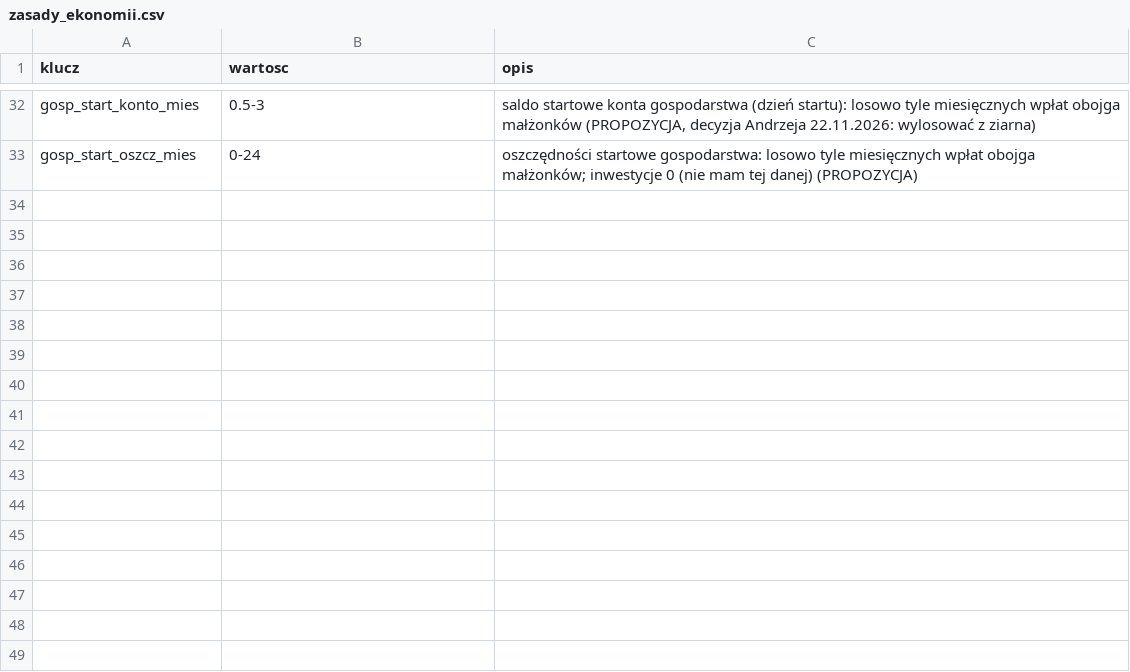
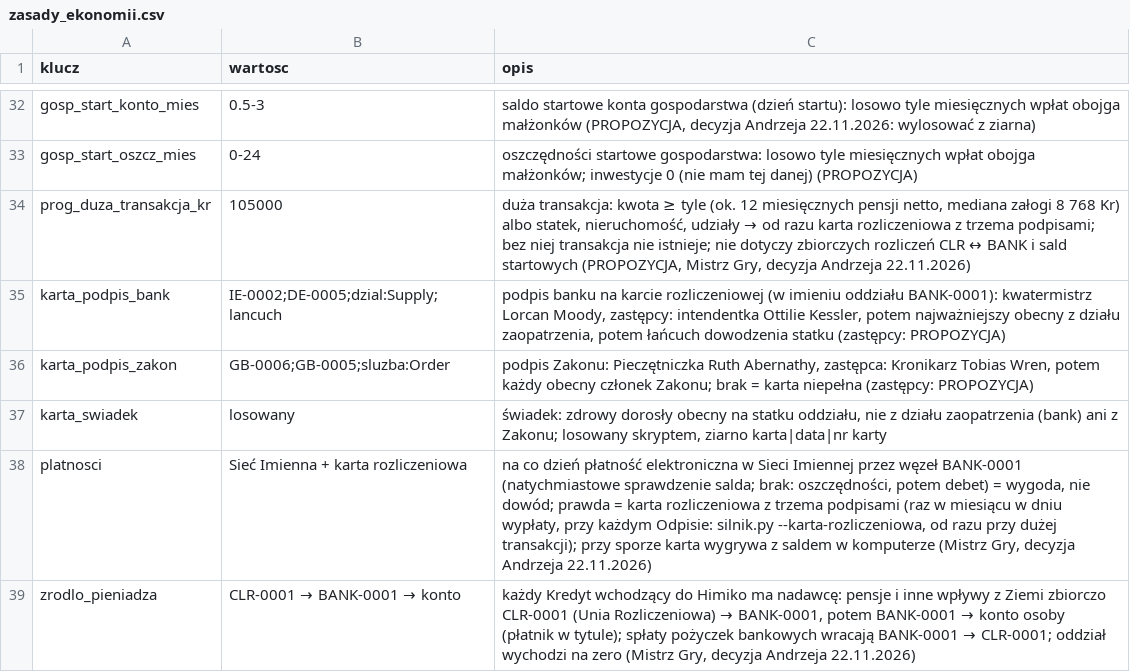
Before and after one commit to himikogalaxy/himiko, a CSV file: zasady_ekonomii.csv, drawn as a sheet; only a part is shown, gaps mark what is left out; the diff names each change by its address in the sheet, - before the commit and + after, or states it on an @@ line.

```diff
--- a/zasady_ekonomii.csv
+++ b/zasady_ekonomii.csv
+row 34: prog_duza_transakcja_kr | 105000 | duża transakcja: kwota ≥ tyle (ok. 12 miesięcznych pensji netto, mediana załogi 8 768 Kr) albo statek, nieruchomość, udziały → od razu karta rozliczeniowa z trzema podpisami; bez niej transakcja nie istnieje; nie dotyczy zbiorczych rozliczeń CLR ↔ BANK i sald startowych (PROPOZYCJA, Mistrz Gry, decyzja Andrzeja 22.11.2026)
+row 35: karta_podpis_bank | IE-0002;DE-0005;dzial:Supply;lancuch | podpis banku na karcie rozliczeniowej (w imieniu oddziału BANK-0001): kwatermistrz Lorcan Moody, zastępcy: intendentka Ottilie Kessler, potem najważniejszy obecny z działu zaopatrzenia, potem łańcuch dowodzenia statku (zastępcy: PROPOZYCJA)
+row 36: karta_podpis_zakon | GB-0006;GB-0005;sluzba:Order | podpis Zakonu: Pieczętniczka Ruth Abernathy, zastępca: Kronikarz Tobias Wren, potem każdy obecny członek Zakonu; brak = karta niepełna (zastępcy: PROPOZYCJA)
+row 37: karta_swiadek | losowany | świadek: zdrowy dorosły obecny na statku oddziału, nie z działu zaopatrzenia (bank) ani z Zakonu; losowany skryptem, ziarno karta|data|nr karty
+row 38: platnosci | Sieć Imienna + karta rozliczeniowa | na co dzień płatność elektroniczna w Sieci Imiennej przez węzeł BANK-0001 (natychmiastowe sprawdzenie salda; brak: oszczędności, potem debet) = wygoda, nie dowód; prawda = karta rozliczeniowa z trzema podpisami (raz w miesiącu w dniu wypłaty, przy każdym Odpisie: silnik.py --karta-rozliczeniowa, od razu przy dużej transakcji); przy sporze karta wygrywa z saldem w komputerze (Mistrz Gry, decyzja Andrzeja 22.11.2026)
+row 39: zrodlo_pieniadza | CLR-0001 → BANK-0001 → konto | każdy Kredyt wchodzący do Himiko ma nadawcę: pensje i inne wpływy z Ziemi zbiorczo CLR-0001 (Unia Rozliczeniowa) → BANK-0001, potem BANK-0001 → konto osoby (płatnik w tytule); spłaty pożyczek bankowych wracają BANK-0001 → CLR-0001; oddział wychodzi na zero (Mistrz Gry, decyzja Andrzeja 22.11.2026)
```
Also changed, not shown: firmy.csv, jednostki.csv, 2 other files.
